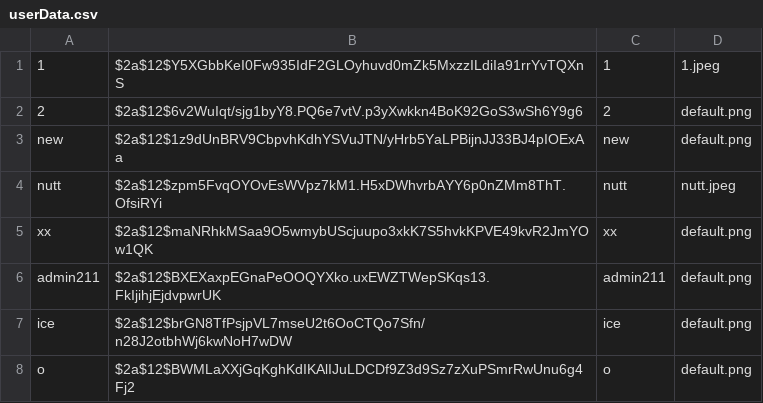
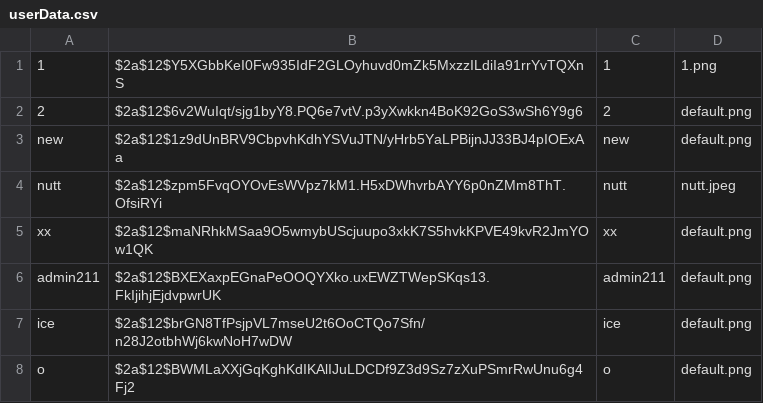
Before and after one commit to newnonsick/CS211-Project, a CSV file: data/userData.csv, drawn as a sheet.

```diff
--- a/data/userData.csv
+++ b/data/userData.csv
@@ -1,2 +1,2 @@
-1,$2a$12$Y5XGbbKeI0Fw935IdF2GLOyhuvd0mZk5MxzzILdiIa91rrYvTQXnS,1,1.jpeg
+1,$2a$12$Y5XGbbKeI0Fw935IdF2GLOyhuvd0mZk5MxzzILdiIa91rrYvTQXnS,1,1.png
 2,$2a$12$6v2WuIqt/sjg1byY8.PQ6e7vtV.p3yXwkkn4BoK92GoS3wSh6Y9g6,2,default.png
```
Also changed, not shown: data/logInfo.csv, 7 other files.
